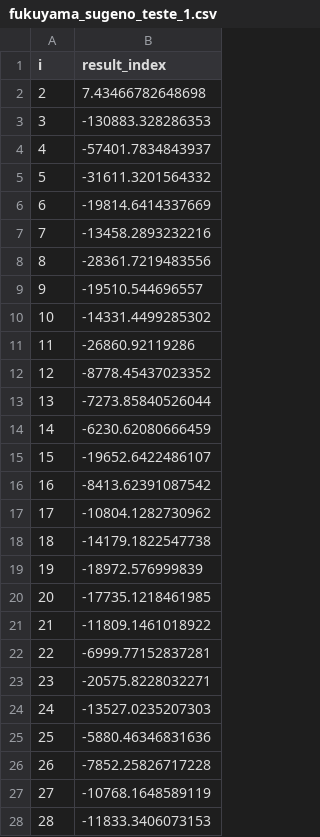
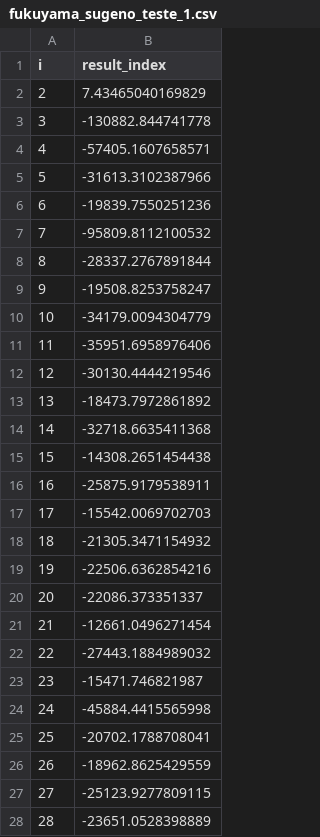
Before and after one commit to ClaDavid/mestrado, a CSV file: fukuyama/fukuyama_sugeno_teste_1.csv, drawn as a sheet; only a part is shown; the diff covers the shown part only.

```diff
--- a/fukuyama/fukuyama_sugeno_teste_1.csv
+++ b/fukuyama/fukuyama_sugeno_teste_1.csv
@@ -1,28 +1,28 @@
 "i","result_index"
-2,7.43466782648698
-3,-130883.328286353
-4,-57401.7834843937
-5,-31611.3201564332
-6,-19814.6414337669
-7,-13458.2893232216
-8,-28361.7219483556
-9,-19510.544696557
-10,-14331.4499285302
-11,-26860.92119286
-12,-8778.45437023352
-13,-7273.85840526044
-14,-6230.62080666459
-15,-19652.6422486107
-16,-8413.62391087542
-17,-10804.1282730962
-18,-14179.1822547738
-19,-18972.576999839
-20,-17735.1218461985
-21,-11809.1461018922
-22,-6999.77152837281
-23,-20575.8228032271
-24,-13527.0235207303
-25,-5880.46346831636
-26,-7852.25826717228
-27,-10768.1648589119
-28,-11833.3406073153
+2,7.43465040169829
+3,-130882.844741778
+4,-57405.1607658571
+5,-31613.3102387966
+6,-19839.7550251236
+7,-95809.8112100532
+8,-28337.2767891844
+9,-19508.8253758247
+10,-34179.0094304779
+11,-35951.6958976406
+12,-30130.4444219546
+13,-18473.7972861892
+14,-32718.6635411368
+15,-14308.2651454438
+16,-25875.9179538911
+17,-15542.0069702703
+18,-21305.3471154932
+19,-22506.6362854216
+20,-22086.373351337
+21,-12661.0496271454
+22,-27443.1884989032
+23,-15471.746821987
+24,-45884.4415565998
+25,-20702.1788708041
+26,-18962.8625429559
+27,-25123.9277809115
+28,-23651.0528398889
```
Also changed, not shown: 14 edited cells elsewhere in this file, fukuyama/fukuyama_sugeno_teste_3.csv, fukuyama/fukuyama_sugeno_teste_4.csv, 19 other files.
